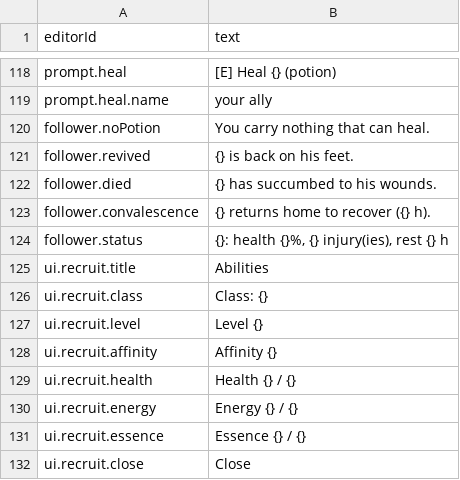
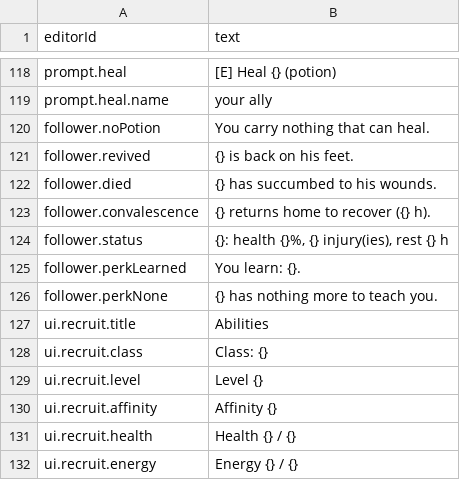
Before and after one commit to Gaetz/meadows, a CSV file: game/data/base/text-en.csv, drawn as a sheet; only a part is shown, gaps mark what is left out; the shorter side is filled out with more unchanged rows; the diff names each change by its address in the sheet, - before the commit and + after, or states it on an @@ line.

```diff
--- a/game/data/base/text-en.csv
+++ b/game/data/base/text-en.csv
+row 125: follower.perkLearned | You learn: {}.
+row 126: follower.perkNone | {} has nothing more to teach you.
```
Also changed, not shown: game/data/base/text-fr.csv, 24 other files.
